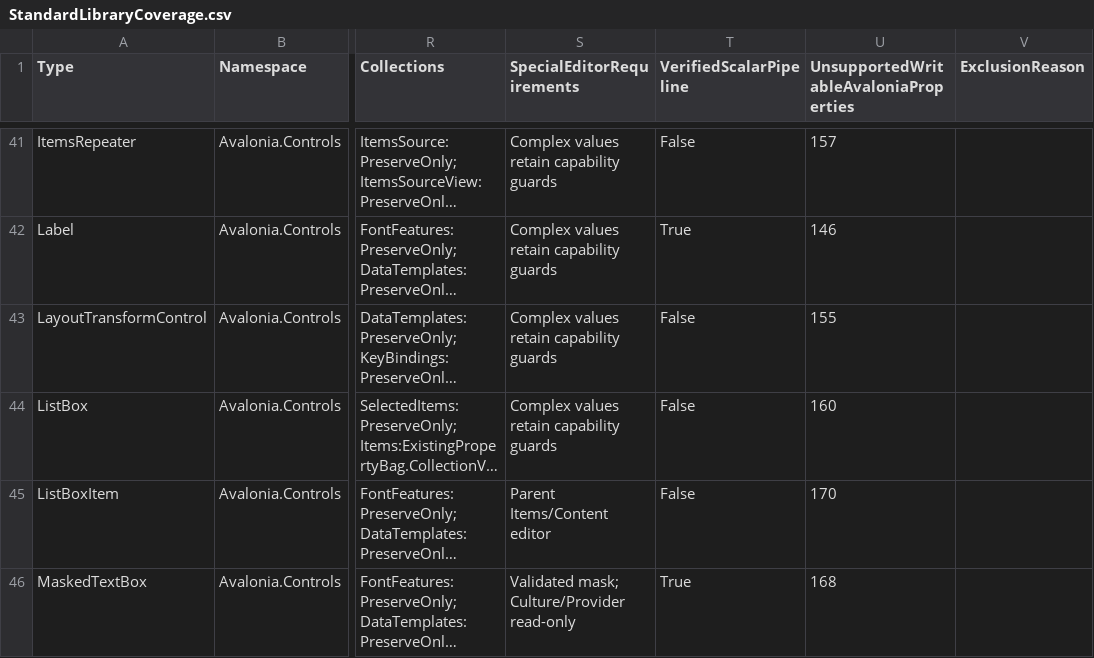
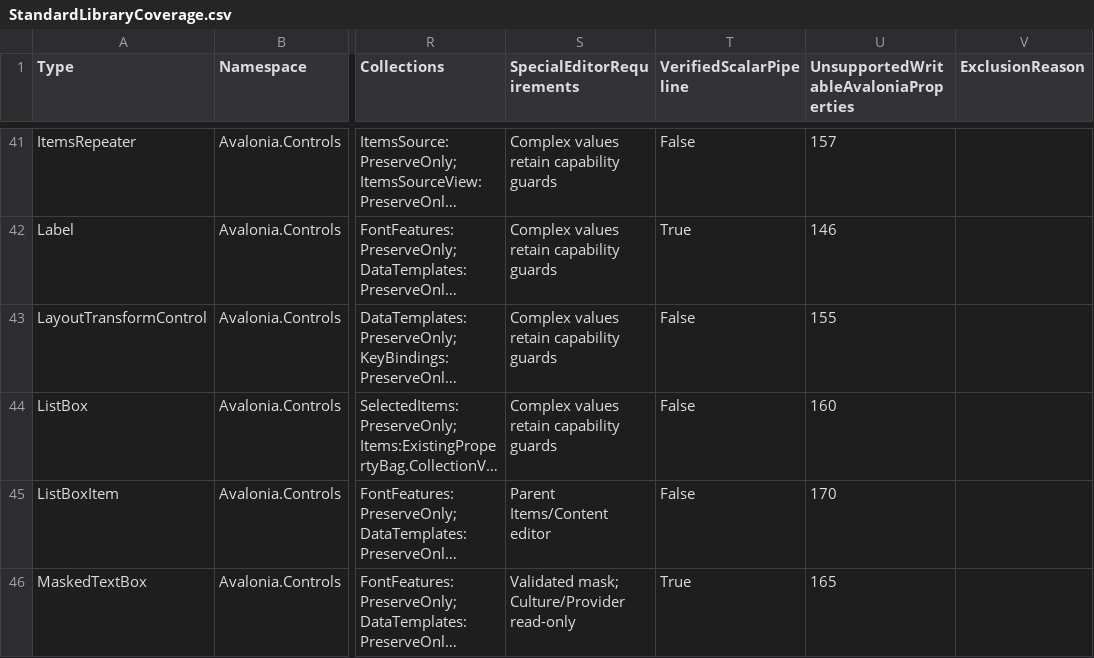
Before and after one commit to KirillU002/Avalonia-UI-Visual-Designer, a CSV file: Docs/StandardLibraryCoverage.csv, drawn as a sheet; only a part is shown, gaps mark what is left out; long unchanged cells end in …; the diff covers the shown part only; the diff names each change by its address in the sheet, - before the commit and + after, or states it on an @@ line.

```diff
--- a/Docs/StandardLibraryCoverage.csv
+++ b/Docs/StandardLibraryCoverage.csv
-U46: 168
+U46: 165
```
Also changed, not shown: 69 edited cells elsewhere in this file, Docs/UniversalControlCoverage.csv, 35 other files.
